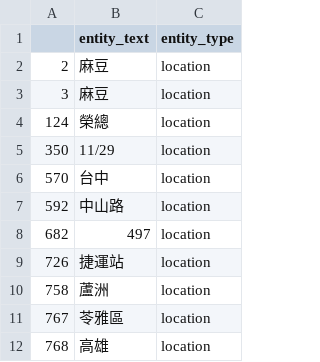
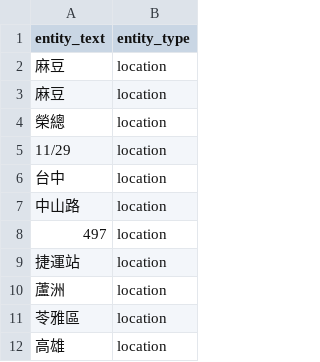
Before and after one commit to wuling31715/2020-AI-CUP, a CSV file: Danny/ckip/location.csv, drawn as a sheet; only a part is shown; the diff names each change by its address in the sheet, - before the commit and + after, or states it on an @@ line.

```diff
--- a/Danny/ckip/location.csv
+++ b/Danny/ckip/location.csv
-column A, rows 2-12: 2 | 3 | 124 | 350 | 570 | 592 | 682 | 726 | 758 | 767 | 768
```
Also changed, not shown: Danny/ckip/education.csv, Danny/ckip/money.csv, 3 other files.
